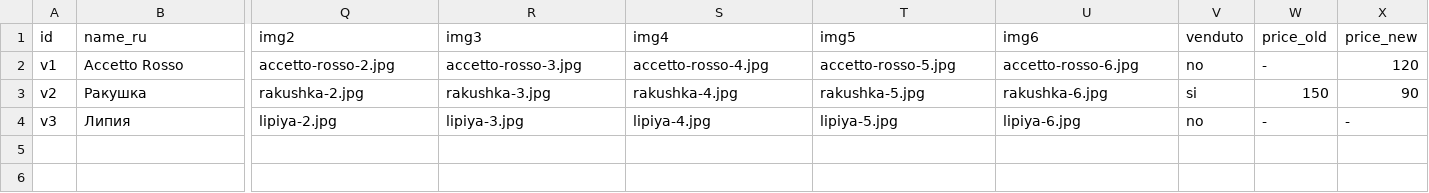
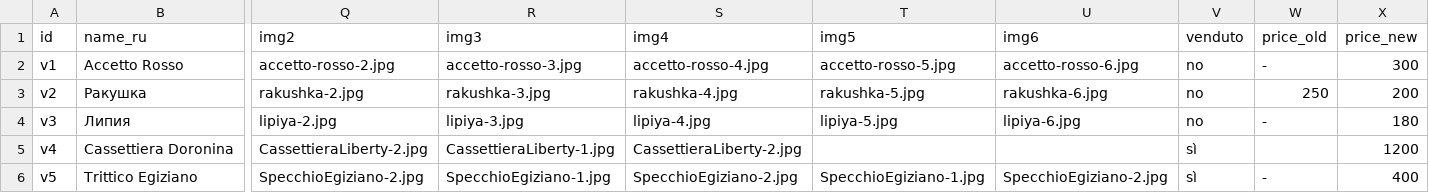
Before and after one commit to ceramicsdoronina/ceramicsdoronina.github.io, a CSV file: catalogue/vasi.csv, drawn as a sheet; only a part is shown, gaps mark what is left out; rows hold the shown columns only; the diff names each change by its address in the sheet, - before the commit and + after, or states it on an @@ line.

Commit message:
Update vasi.csv

```diff
--- a/catalogue/vasi.csv
+++ b/catalogue/vasi.csv
-X2 (price_new): 120
+X2 (price_new): 300
-V3 (venduto): si
+V3 (venduto): no
-W3 (price_old): 150
+W3 (price_old): 250
-X3 (price_new): 90
+X3 (price_new): 200
-X4 (price_new): -
+X4 (price_new): 180
+row 5: v4 | Cassettiera Doronina | CassettieraLiberty-2.jpg | CassettieraLiberty-1.jpg | CassettieraLiberty-2.jpg |  |  | sì |  | 1200
+row 6: v5 | Trittico Egiziano | SpecchioEgiziano-2.jpg | SpecchioEgiziano-1.jpg | SpecchioEgiziano-2.jpg | SpecchioEgiziano-1.jpg | SpecchioEgiziano-2.jpg | sì | - | 400
```
